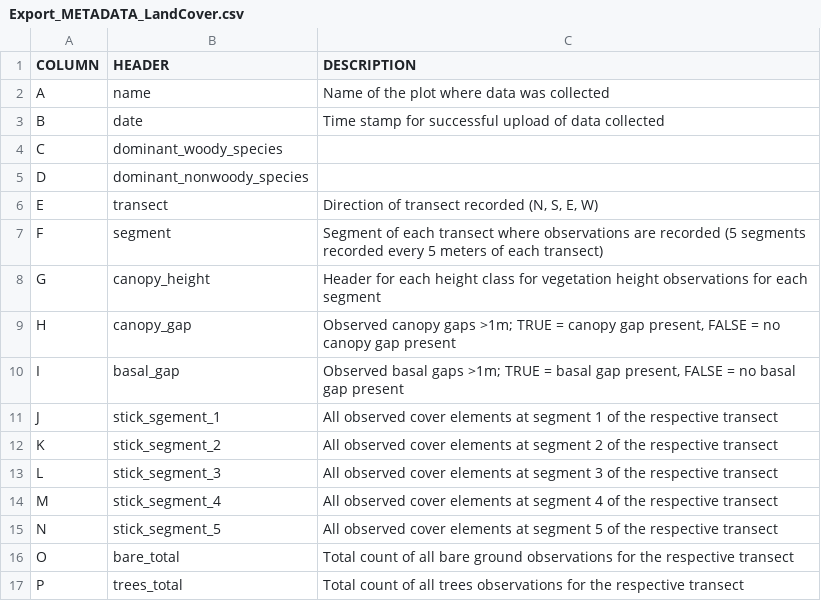
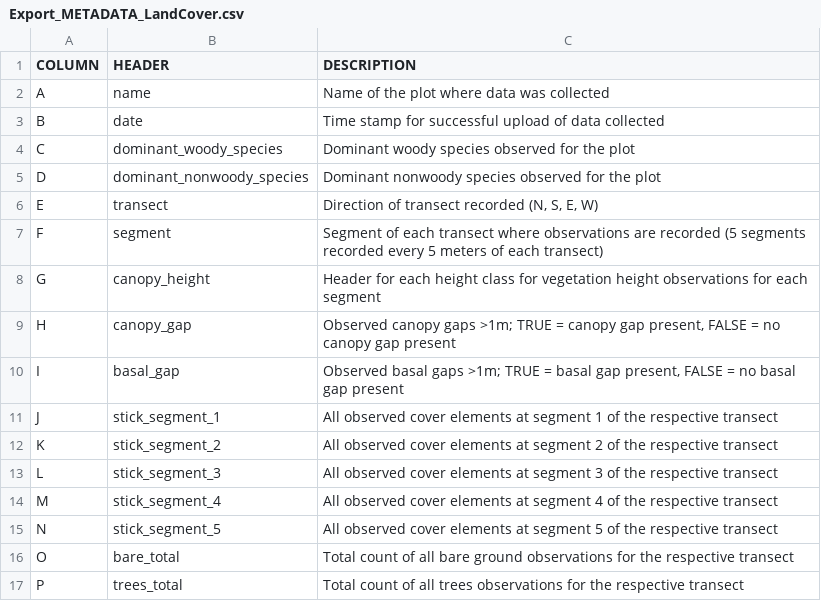
Before and after one commit to matteisc/LandPKS, a CSV file: services/portal/ExportData/Export_METADATA_LandCover.csv, drawn as a sheet; only a part is shown.

Commit message:
metadata updated and email validator is added

```diff
--- a/services/portal/ExportData/Export_METADATA_LandCover.csv
+++ b/services/portal/ExportData/Export_METADATA_LandCover.csv
@@ -3,4 +3,4 @@ A,name,Name of the plot where data was collected
 B,date,Time stamp for successful upload of data collected
-C,dominant_woody_species,
-D,dominant_nonwoody_species,
+C,dominant_woody_species,Dominant woody species observed for the plot
+D,dominant_nonwoody_species,Dominant nonwoody species observed for the plot
 E,transect,"Direction of transect recorded (N, S, E, W)"
@@ -10,3 +10,3 @@ H,canopy_gap,"Observed canopy gaps >1m; TRUE = canopy gap present, FALSE = no ca
 I,basal_gap,"Observed basal gaps >1m; TRUE = basal gap present, FALSE = no basal gap present "
-J,stick_sgement_1,All observed cover elements at segment 1 of the respective transect
+J,stick_segment_1,All observed cover elements at segment 1 of the respective transect
 K,stick_segment_2,All observed cover elements at segment 2 of the respective transect
```
Also changed, not shown: 5 other files.
